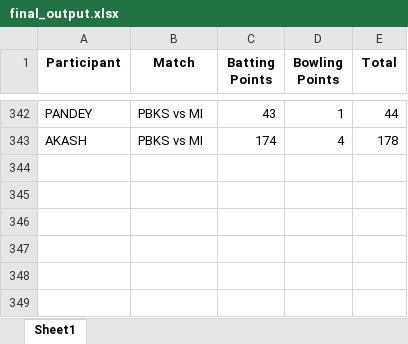
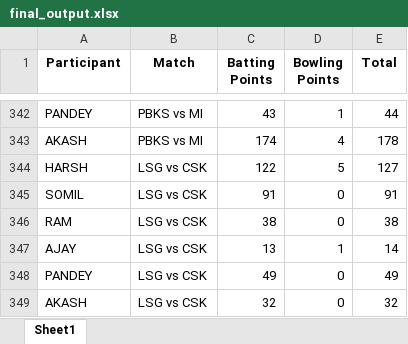
Before and after one commit to Kothariakash/ipl-party-dashboard, an Excel workbook: final_output.xlsx, sheet Sheet1, drawn as a sheet; only a part is shown, gaps mark what is left out; values as stored, in another font and other column widths than the file's, no borders; the diff names each change by its address in the sheet, - before the commit and + after, or states it on an @@ line.

```diff
--- a/final_output.xlsx (sheet Sheet1)
+++ b/final_output.xlsx (sheet Sheet1)
+row 344: HARSH | LSG vs CSK | 122 | 5 | 127
+row 345: SOMIL | LSG vs CSK | 91 | 0 | 91
+row 346: RAM | LSG vs CSK | 38 | 0 | 38
+row 347: AJAY | LSG vs CSK | 13 | 1 | 14
+row 348: PANDEY | LSG vs CSK | 49 | 0 | 49
+row 349: AKASH | LSG vs CSK | 32 | 0 | 32
```
Also changed, not shown: detailed_output.xlsx, 1 other file.
